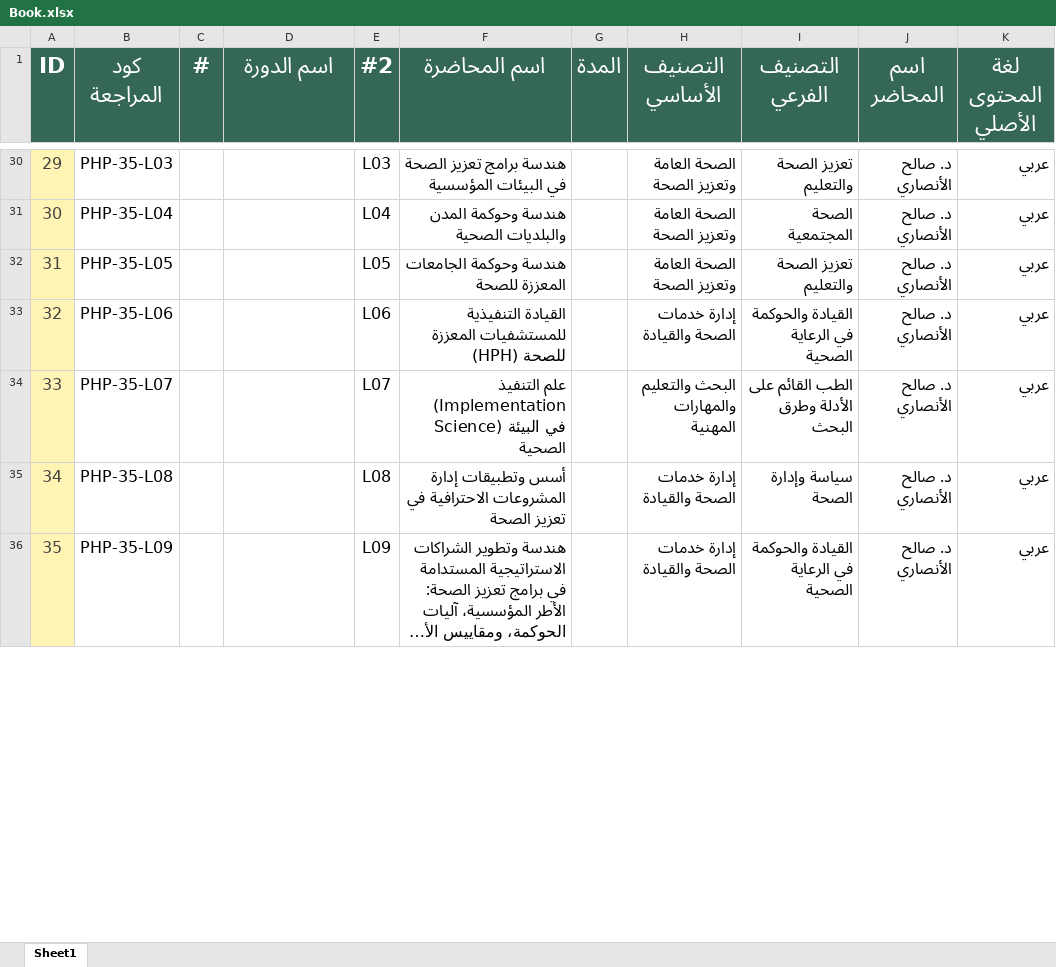
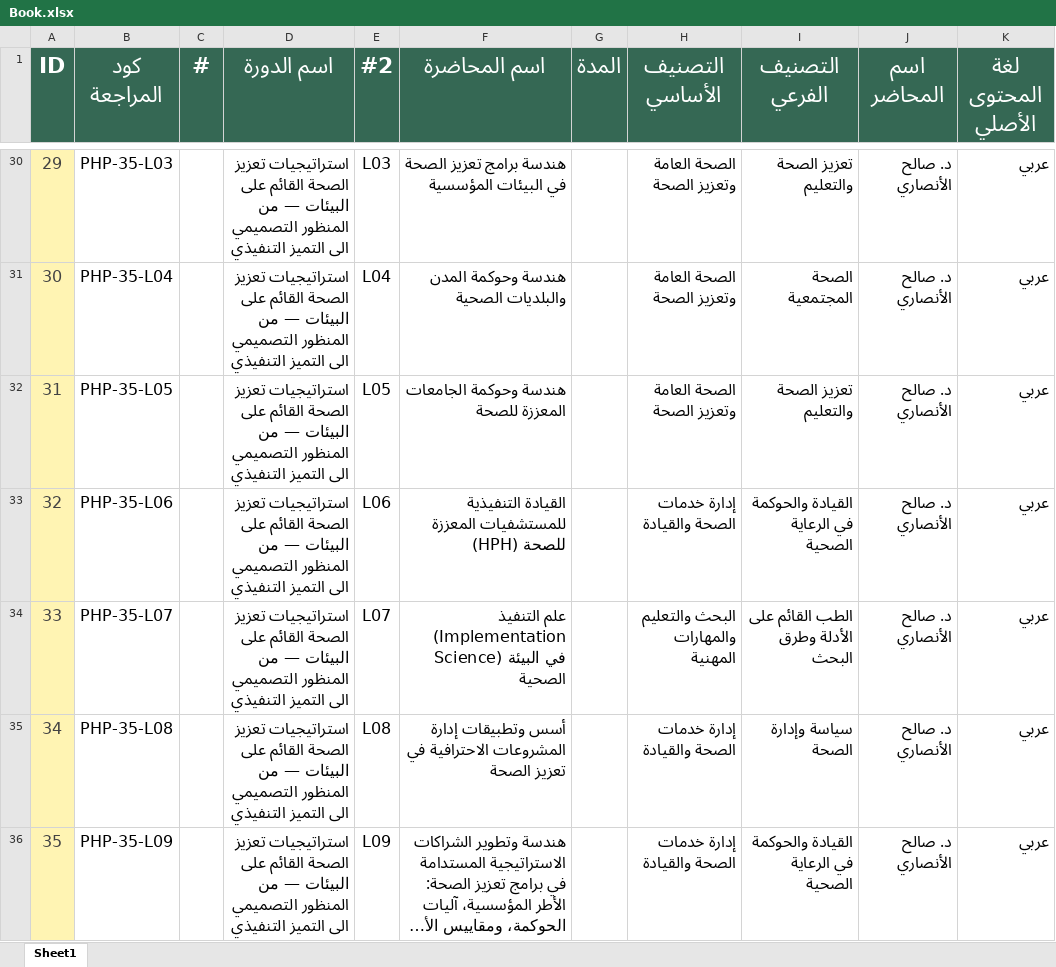
Before and after one commit to Haneen-Sherif/falah-library-search, an Excel workbook: Book.xlsx, sheet Sheet1, drawn as a sheet; only a part is shown, gaps mark what is left out; long unchanged cells end in …; values as stored, in another font and other column widths than the file's, no borders; table styles not drawn; the diff covers the shown part only; the diff names each change by its address in the sheet, - before the commit and + after, or states it on an @@ line.

```diff
--- a/Book.xlsx (sheet Sheet1)
+++ b/Book.xlsx (sheet Sheet1)
-D30:D36 (اسم الدورة): (empty)
+D30:D36 (اسم الدورة): استراتيجيات تعزيز الصحة القائم على البيئات — من المنظور التصميمي الى التميز التنفيذي
```
Also changed, not shown: 165 edited cells elsewhere in this sheet.
